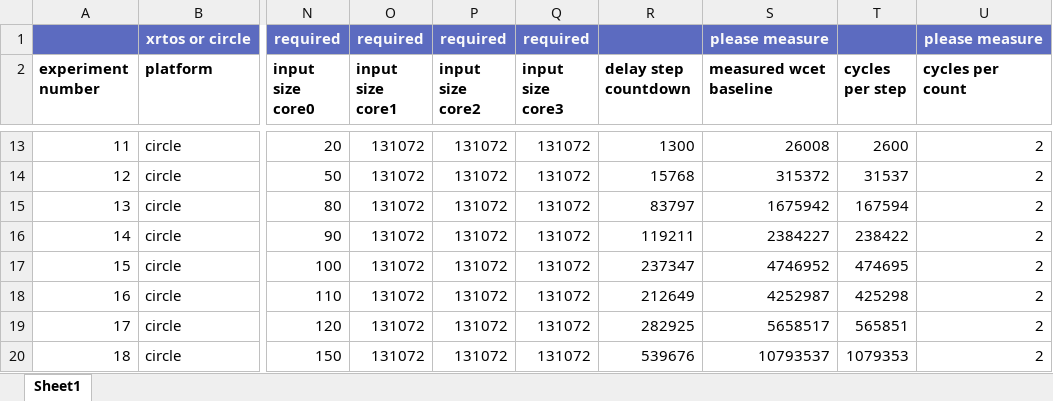
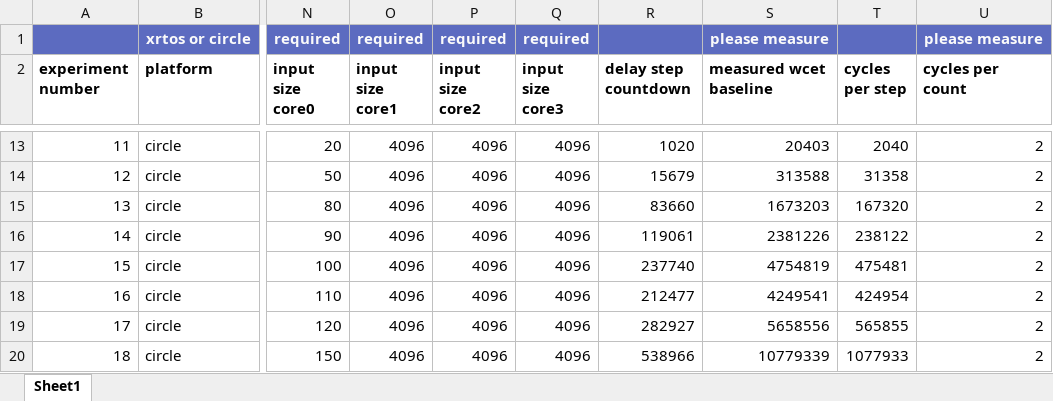
Before and after one commit to cassebas/run-co-runners, an Excel workbook: experiment/xlsx/experiments_Mälardalen_matmult_circle_pi4.xlsx, sheet Sheet1, drawn as a sheet; only a part is shown, gaps mark what is left out; values as stored, in another font and other column widths than the file's, no borders; the diff covers the shown part only; the diff names each change by its address in the sheet, - before the commit and + after, or states it on an @@ line.

```diff
--- a/experiment/xlsx/experiments_Mälardalen_matmult_circle_pi4.xlsx (sheet Sheet1)
+++ b/experiment/xlsx/experiments_Mälardalen_matmult_circle_pi4.xlsx (sheet Sheet1)
-O13:O20 (input size core1): 131072
+O13:O20 (input size core1): 4096
-P13:P20 (input size core2): 131072
+P13:P20 (input size core2): 4096
-Q13:Q20 (input size core3): 131072
+Q13:Q20 (input size core3): 4096
-R13 (delay step countdown): 1300
+R13 (delay step countdown): 1020
-S13 (measured wcet baseline): 26008
+S13 (measured wcet baseline): 20403
-T13 (cycles per step): 2600
+T13 (cycles per step): 2040
-R14 (delay step countdown): 15768
+R14 (delay step countdown): 15679
-S14 (measured wcet baseline): 315372
+S14 (measured wcet baseline): 313588
-T14 (cycles per step): 31537
+T14 (cycles per step): 31358
-R15 (delay step countdown): 83797
+R15 (delay step countdown): 83660
-S15 (measured wcet baseline): 1675942
+S15 (measured wcet baseline): 1673203
-T15 (cycles per step): 167594
+T15 (cycles per step): 167320
-R16 (delay step countdown): 119211
+R16 (delay step countdown): 119061
-S16 (measured wcet baseline): 2384227
+S16 (measured wcet baseline): 2381226
-T16 (cycles per step): 238422
+T16 (cycles per step): 238122
-R17 (delay step countdown): 237347
+R17 (delay step countdown): 237740
-S17 (measured wcet baseline): 4746952
+S17 (measured wcet baseline): 4754819
-T17 (cycles per step): 474695
+T17 (cycles per step): 475481
-R18 (delay step countdown): 212649
+R18 (delay step countdown): 212477
-S18 (measured wcet baseline): 4252987
+S18 (measured wcet baseline): 4249541
-T18 (cycles per step): 425298
+T18 (cycles per step): 424954
-R19 (delay step countdown): 282925
+R19 (delay step countdown): 282927
-S19 (measured wcet baseline): 5658517
+S19 (measured wcet baseline): 5658556
-T19 (cycles per step): 565851
+T19 (cycles per step): 565855
-R20 (delay step countdown): 539676
+R20 (delay step countdown): 538966
-S20 (measured wcet baseline): 10793537
+S20 (measured wcet baseline): 10779339
-T20 (cycles per step): 1079353
+T20 (cycles per step): 1077933
```
Also changed, not shown: 34 edited cells elsewhere in this sheet.
